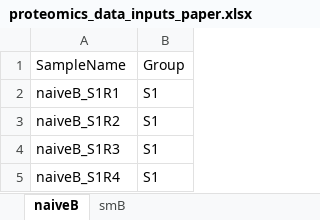
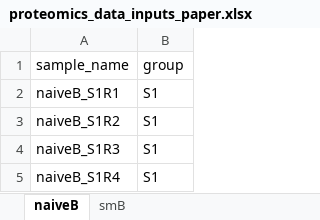
Before and after one commit to HelikarLab/COMO, an Excel workbook: main/data/config_sheets/proteomics_data_inputs_paper.xlsx, sheet naiveB, drawn as a sheet; values as stored, in another font and other column widths than the file's, no borders; removed rows and columns are numbered as before the commit, all else as after; the diff names each change by its address in the sheet, - before the commit and + after, or states it on an @@ line.

```diff
--- a/main/data/config_sheets/proteomics_data_inputs_paper.xlsx (sheet naiveB)
+++ b/main/data/config_sheets/proteomics_data_inputs_paper.xlsx (sheet naiveB)
-row 1: SampleName | Group
+row 1: sample_name | group
```
Also changed, not shown: 2 other files.
